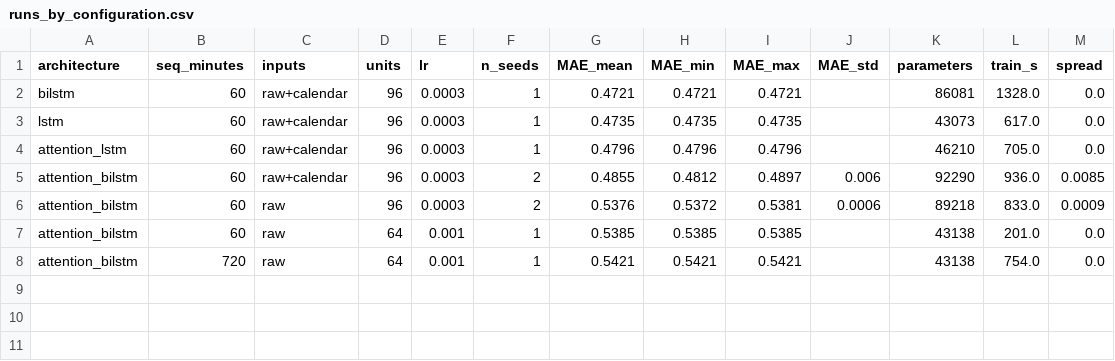
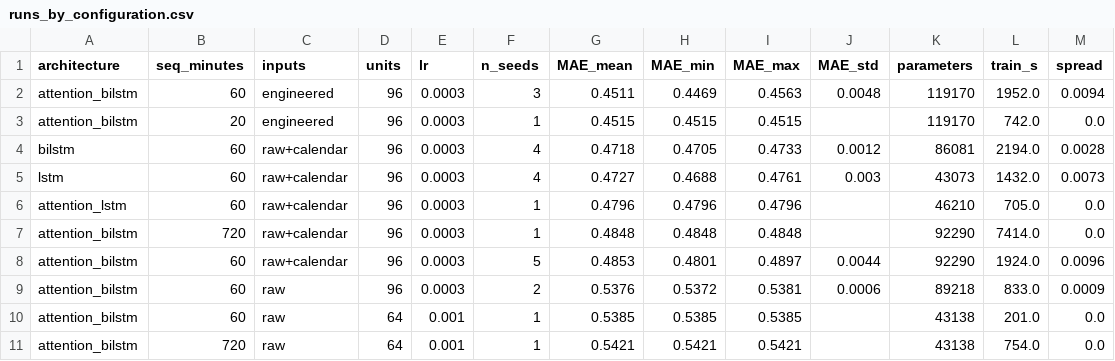
Before and after one commit to srnkaiser/IoT-Weather-Station, a CSV file: results/runs_by_configuration.csv, drawn as a sheet.

```diff
--- a/results/runs_by_configuration.csv
+++ b/results/runs_by_configuration.csv
@@ -1,6 +1,9 @@
 architecture,seq_minutes,inputs,units,lr,n_seeds,MAE_mean,MAE_min,MAE_max,MAE_std,parameters,train_s,spread
-bilstm,60,raw+calendar,96,0.0003,1,0.4721,0.4721,0.4721,,86081,1328.0,0.0
-lstm,60,raw+calendar,96,0.0003,1,0.4735,0.4735,0.4735,,43073,617.0,0.0
+attention_bilstm,60,engineered,96,0.0003,3,0.4511,0.4469,0.4563,0.0048,119170,1952.0,0.0094
+attention_bilstm,20,engineered,96,0.0003,1,0.4515,0.4515,0.4515,,119170,742.0,0.0
+bilstm,60,raw+calendar,96,0.0003,4,0.4718,0.4705,0.4733,0.0012,86081,2194.0,0.0028
+lstm,60,raw+calendar,96,0.0003,4,0.4727,0.4688,0.4761,0.003,43073,1432.0,0.0073
 attention_lstm,60,raw+calendar,96,0.0003,1,0.4796,0.4796,0.4796,,46210,705.0,0.0
-attention_bilstm,60,raw+calendar,96,0.0003,2,0.4855,0.4812,0.4897,0.006,92290,936.0,0.0085
+attention_bilstm,720,raw+calendar,96,0.0003,1,0.4848,0.4848,0.4848,,92290,7414.0,0.0
+attention_bilstm,60,raw+calendar,96,0.0003,5,0.4853,0.4801,0.4897,0.0044,92290,1924.0,0.0096
 attention_bilstm,60,raw,96,0.0003,2,0.5376,0.5372,0.5381,0.0006,89218,833.0,0.0009
```
Also changed, not shown: results/all_runs.csv, 40 other files.
